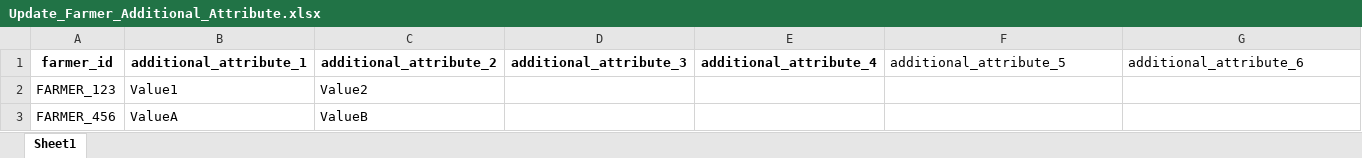
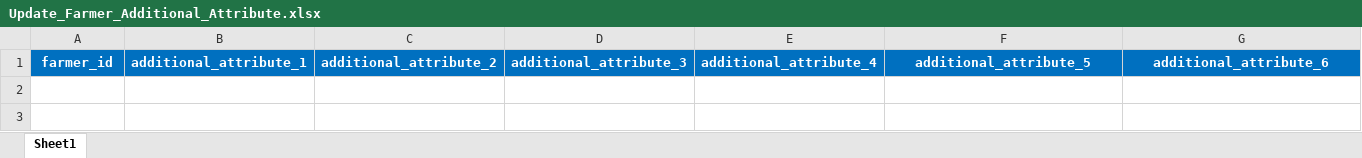
Before and after one commit to RajasekharPalleti/cropin_automation_techops_main, an Excel workbook: sample_templates/Update_Farmer_Additional_Attribute.xlsx, sheet Sheet1, drawn as a sheet; values as stored, in another font and other column widths than the file's, no borders; the diff names each change by its address in the sheet, - before the commit and + after, or states it on an @@ line.

```diff
--- a/sample_templates/Update_Farmer_Additional_Attribute.xlsx (sheet Sheet1)
+++ b/sample_templates/Update_Farmer_Additional_Attribute.xlsx (sheet Sheet1)
@@ A1:G1 fill: none → #0070C0, text colour: black → #FFFFFF @@
@@ F1:G1 bold: off → on, alignment: left → center @@
-row 2: FARMER_123 | Value1 | Value2
-row 3: FARMER_456 | ValueA | ValueB
```
Also changed, not shown: sample_templates/Update_Asset_Additional_Attribute.xlsx.
